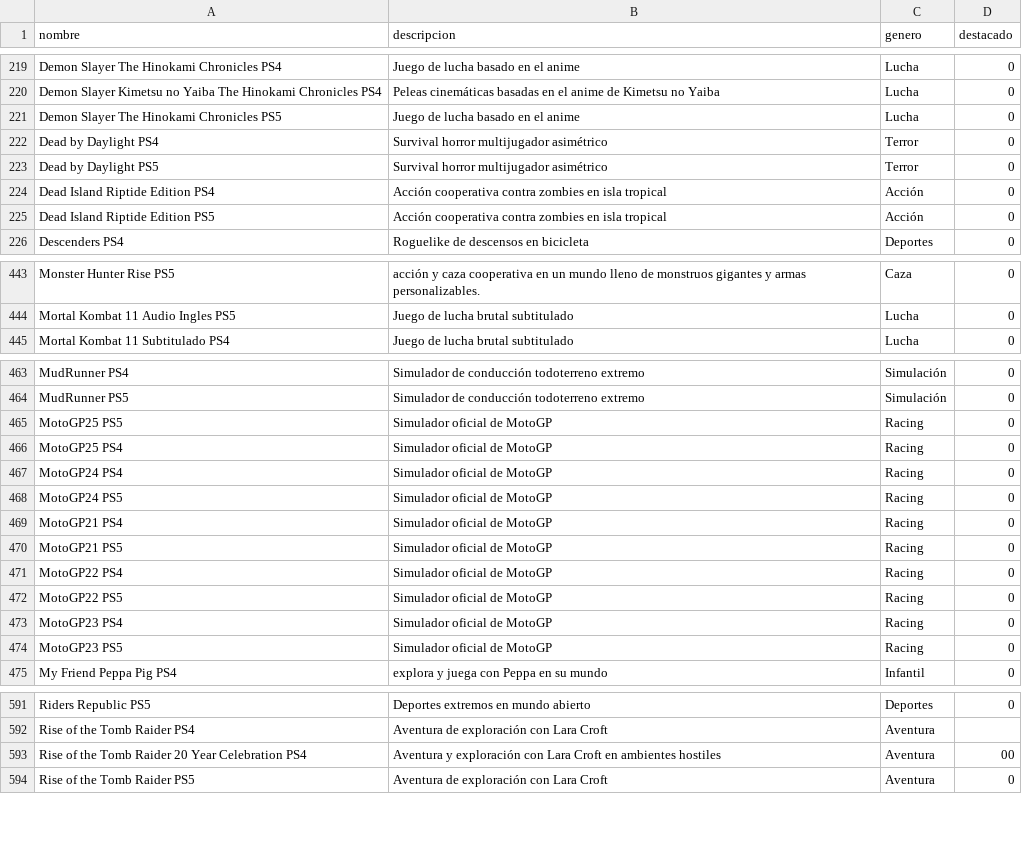
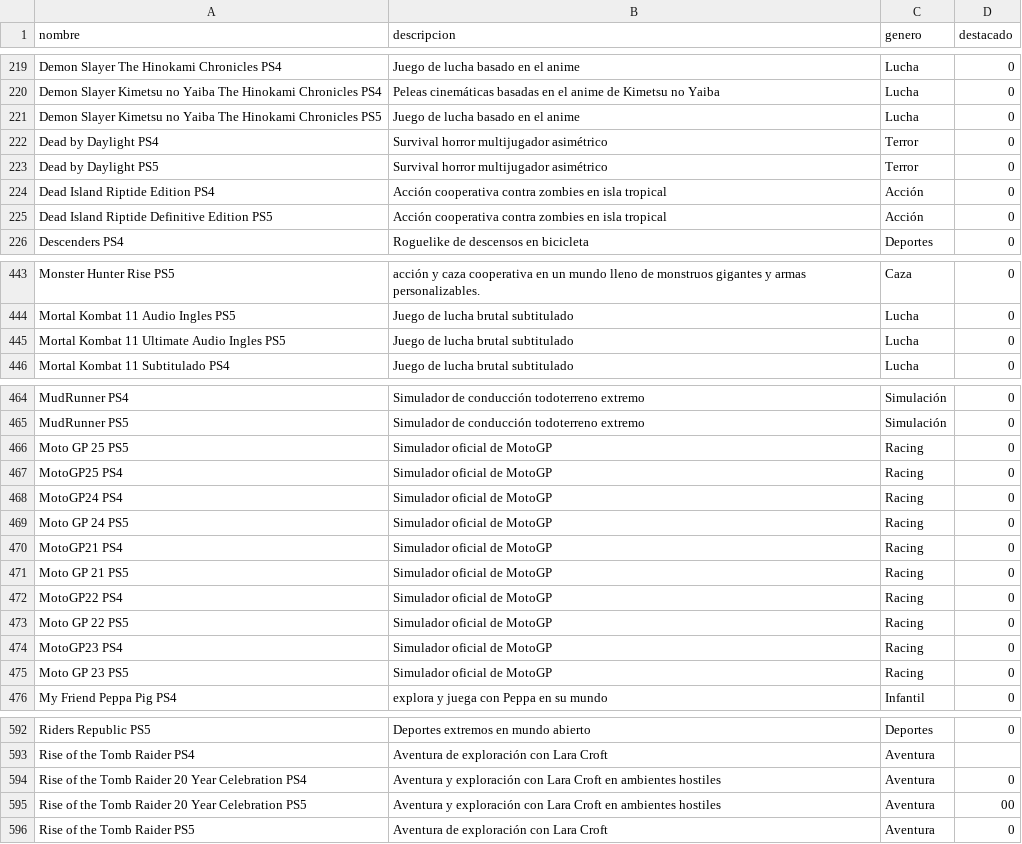
Before and after one commit to MastahhDev/CatalogSync, a CSV file: juegos.csv, drawn as a sheet; only a part is shown, gaps mark what is left out; the diff covers the shown part only.

```diff
--- a/juegos.csv
+++ b/juegos.csv
@@ -220,3 +220,3 @@ Demon Slayer The Hinokami Chronicles PS4, "Juego de lucha basado en el anime", L
 Demon Slayer Kimetsu no Yaiba The Hinokami Chronicles PS4, "Peleas cinemáticas basadas en el anime de Kimetsu no Yaiba", Lucha, 0
-Demon Slayer The Hinokami Chronicles PS5, "Juego de lucha basado en el anime", Lucha, 0
+Demon Slayer Kimetsu no Yaiba The Hinokami Chronicles PS5, "Juego de lucha basado en el anime", Lucha, 0
 Dead by Daylight PS4, "Survival horror multijugador asimétrico", Terror, 0
@@ -224,3 +224,3 @@ Dead by Daylight PS5, "Survival horror multijugador asimétrico", Terror, 0
 Dead Island Riptide Edition PS4, "Acción cooperativa contra zombies en isla tropical", Acción, 0
-Dead Island Riptide Edition PS5, "Acción cooperativa contra zombies en isla tropical", Acción, 0
+Dead Island Riptide Definitive Edition PS5, "Acción cooperativa contra zombies en isla tropical", Acción, 0
 Descenders PS4, "Roguelike de descensos en bicicleta", Deportes, 0
@@ -444,2 +444,3 @@ Monster Hunter Rise PS5, "acción y caza cooperativa en un mundo lleno de monstr
 Mortal Kombat 11 Audio Ingles PS5, "Juego de lucha brutal subtitulado", Lucha, 0
+Mortal Kombat 11 Ultimate Audio Ingles PS5, "Juego de lucha brutal subtitulado", Lucha, 0
 Mortal Kombat 11 Subtitulado PS4, "Juego de lucha brutal subtitulado", Lucha, 0
@@ -464,12 +465,12 @@ MudRunner PS4, "Simulador de conducción todoterreno extremo", Simulación, 0
 MudRunner PS5, "Simulador de conducción todoterreno extremo", Simulación, 0
-MotoGP25 PS5, "Simulador oficial de MotoGP", Racing, 0
+Moto GP 25 PS5, "Simulador oficial de MotoGP", Racing, 0
 MotoGP25 PS4, "Simulador oficial de MotoGP", Racing, 0
 MotoGP24 PS4, "Simulador oficial de MotoGP", Racing, 0
-MotoGP24 PS5, "Simulador oficial de MotoGP", Racing, 0
+Moto GP 24 PS5, "Simulador oficial de MotoGP", Racing, 0
 MotoGP21 PS4, "Simulador oficial de MotoGP", Racing, 0
-MotoGP21 PS5, "Simulador oficial de MotoGP", Racing, 0
+Moto GP 21 PS5, "Simulador oficial de MotoGP", Racing, 0
 MotoGP22 PS4, "Simulador oficial de MotoGP", Racing, 0
-MotoGP22 PS5, "Simulador oficial de MotoGP", Racing, 0
+Moto GP 22 PS5, "Simulador oficial de MotoGP", Racing, 0
 MotoGP23 PS4, "Simulador oficial de MotoGP", Racing, 0
-MotoGP23 PS5, "Simulador oficial de MotoGP", Racing, 0
+Moto GP 23 PS5, "Simulador oficial de MotoGP", Racing, 0
 My Friend Peppa Pig PS4, "explora y juega con Peppa en su mundo", Infantil, 0
@@ -592,3 +593,4 @@ Riders Republic PS5, "Deportes extremos en mundo abierto", Deportes, 0
 Rise of the Tomb Raider PS4, "Aventura de exploración con Lara Croft", Aventura,
-Rise of the Tomb Raider 20 Year Celebration PS4, "Aventura y exploración con Lara Croft en ambientes hostiles", Aventura, 00
+Rise of the Tomb Raider 20 Year Celebration PS4, "Aventura y exploración con Lara Croft en ambientes hostiles", Aventura, 0
+Rise of the Tomb Raider 20 Year Celebration PS5, "Aventura y exploración con Lara Croft en ambientes hostiles", Aventura, 00
 Rise of the Tomb Raider PS5, "Aventura de exploración con Lara Croft", Aventura, 0
```
Also changed, not shown: 4 edited cells elsewhere in this file, stock_ps5.csv, 16 other files.
